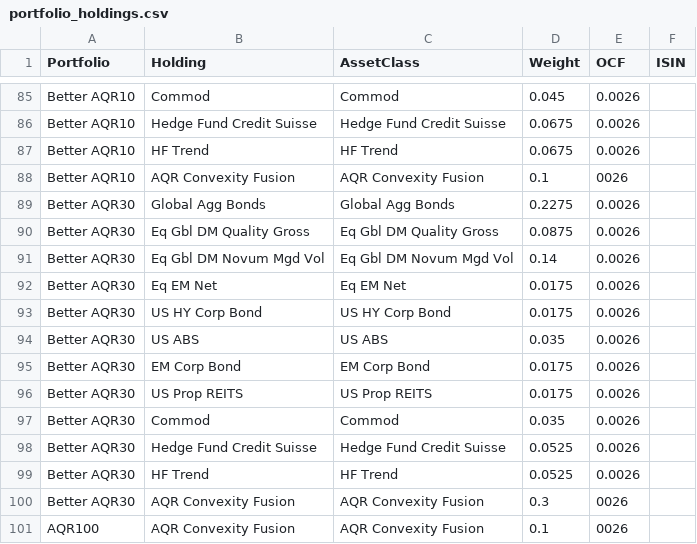
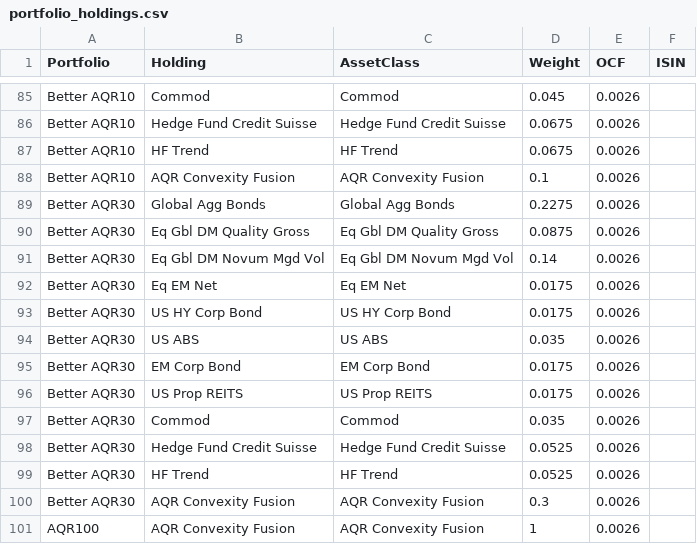
Before and after one commit to Rossod4/mobius-life-simulator, a CSV file: data/portfolio_holdings.csv, drawn as a sheet; only a part is shown, gaps mark what is left out.

Commit message:
Update portfolio holdings and asset details
Reformatted portfolio holdings data with updated weights and fees for various assets.

```diff
--- a/data/portfolio_holdings.csv
+++ b/data/portfolio_holdings.csv
@@ -87,3 +87,3 @@ Better AQR10,Hedge Fund Credit Suisse,Hedge Fund Credit Suisse,0.0675,0.0026,
 Better AQR10,HF Trend,HF Trend,0.0675,0.0026,
-Better AQR10,AQR Convexity Fusion,AQR Convexity Fusion,0.1,0026,
+Better AQR10,AQR Convexity Fusion,AQR Convexity Fusion,0.1,0.0026,
 Better AQR30,Global Agg Bonds,Global Agg Bonds,0.2275,0.0026,
@@ -99,3 +99,3 @@ Better AQR30,Hedge Fund Credit Suisse,Hedge Fund Credit Suisse,0.0525,0.0026,
 Better AQR30,HF Trend,HF Trend,0.0525,0.0026,
-Better AQR30,AQR Convexity Fusion,AQR Convexity Fusion,0.3,0026,
-AQR100,AQR Convexity Fusion,AQR Convexity Fusion,0.1,0026,
+Better AQR30,AQR Convexity Fusion,AQR Convexity Fusion,0.3,0.0026,
+AQR100,AQR Convexity Fusion,AQR Convexity Fusion,1,0.0026,
```
